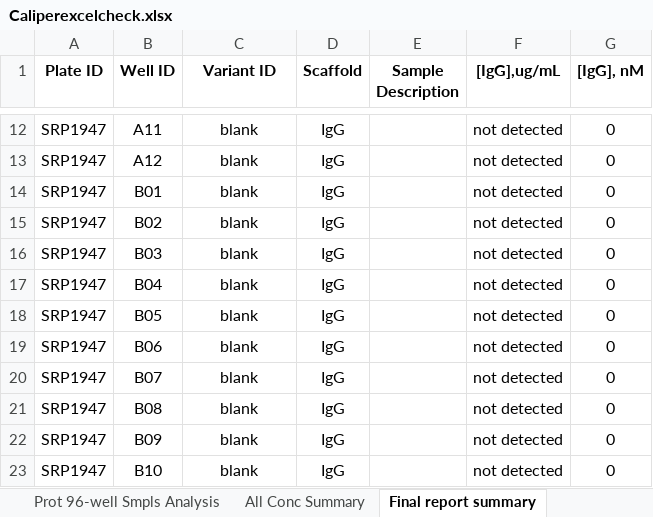
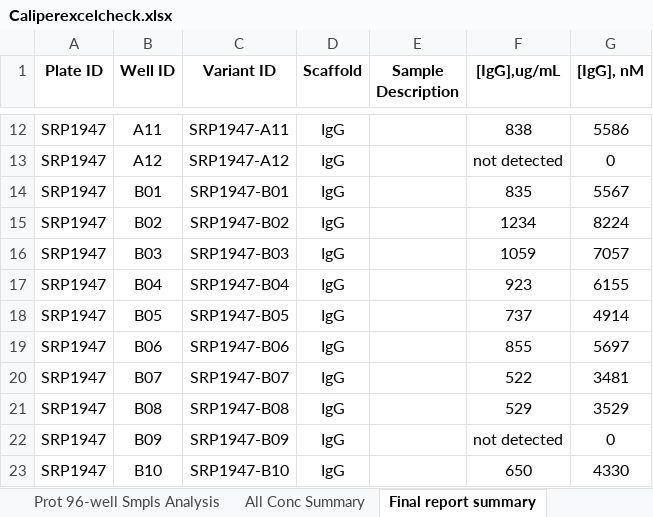
Before and after one commit to liltong97/Sutrobiopharma, an Excel workbook: Caliperexcelcheck.xlsx, sheet Final report summary, drawn as a sheet; only a part is shown, gaps mark what is left out; values as stored, in another font and other column widths than the file's, no borders; conditional formats not drawn; the diff covers the shown part only; the diff names each change by its address in the sheet, - before the commit and + after, or states it on an @@ line.

```diff
--- a/Caliperexcelcheck.xlsx (sheet Final report summary)
+++ b/Caliperexcelcheck.xlsx (sheet Final report summary)
-C12 (Variant ID): blank
+C12 (Variant ID): SRP1947-A11
-F12 ([IgG],ug/mL): not detected
+F12 ([IgG],ug/mL): 838
-G12 ([IgG], nM): 0
+G12 ([IgG], nM): 5586
-C13 (Variant ID): blank
+C13 (Variant ID): SRP1947-A12
-C14 (Variant ID): blank
+C14 (Variant ID): SRP1947-B01
-F14 ([IgG],ug/mL): not detected
+F14 ([IgG],ug/mL): 835
-G14 ([IgG], nM): 0
+G14 ([IgG], nM): 5567
-C15 (Variant ID): blank
+C15 (Variant ID): SRP1947-B02
-F15 ([IgG],ug/mL): not detected
+F15 ([IgG],ug/mL): 1234
-G15 ([IgG], nM): 0
+G15 ([IgG], nM): 8224
-C16 (Variant ID): blank
+C16 (Variant ID): SRP1947-B03
-F16 ([IgG],ug/mL): not detected
+F16 ([IgG],ug/mL): 1059
-G16 ([IgG], nM): 0
+G16 ([IgG], nM): 7057
-C17 (Variant ID): blank
+C17 (Variant ID): SRP1947-B04
-F17 ([IgG],ug/mL): not detected
+F17 ([IgG],ug/mL): 923
-G17 ([IgG], nM): 0
+G17 ([IgG], nM): 6155
-C18 (Variant ID): blank
+C18 (Variant ID): SRP1947-B05
-F18 ([IgG],ug/mL): not detected
+F18 ([IgG],ug/mL): 737
-G18 ([IgG], nM): 0
+G18 ([IgG], nM): 4914
-C19 (Variant ID): blank
+C19 (Variant ID): SRP1947-B06
-F19 ([IgG],ug/mL): not detected
+F19 ([IgG],ug/mL): 855
-G19 ([IgG], nM): 0
+G19 ([IgG], nM): 5697
-C20 (Variant ID): blank
+C20 (Variant ID): SRP1947-B07
-F20 ([IgG],ug/mL): not detected
+F20 ([IgG],ug/mL): 522
-G20 ([IgG], nM): 0
+G20 ([IgG], nM): 3481
-C21 (Variant ID): blank
+C21 (Variant ID): SRP1947-B08
-F21 ([IgG],ug/mL): not detected
+F21 ([IgG],ug/mL): 529
-G21 ([IgG], nM): 0
+G21 ([IgG], nM): 3529
-C22 (Variant ID): blank
+C22 (Variant ID): SRP1947-B09
-C23 (Variant ID): blank
+C23 (Variant ID): SRP1947-B10
-F23 ([IgG],ug/mL): not detected
+F23 ([IgG],ug/mL): 650
-G23 ([IgG], nM): 0
+G23 ([IgG], nM): 4330
```
Also changed, not shown: 174 edited cells elsewhere in this sheet, sheet Prot 96-well Smpls Analysis, sheet All Conc Summary, sheet ProtStdCrvSmpls, charts or pictures, 2 other files.
